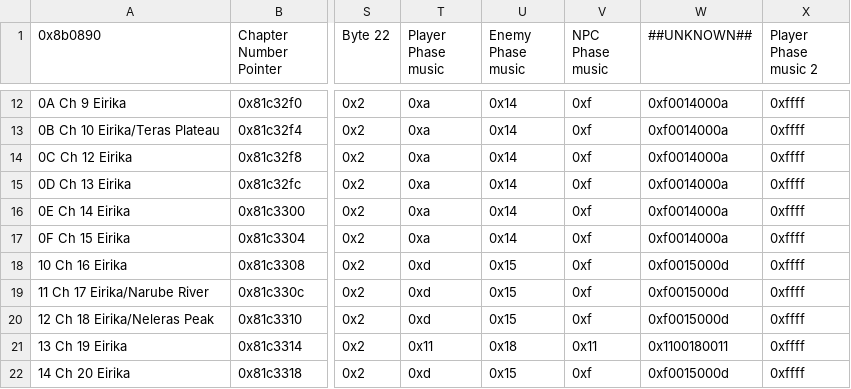
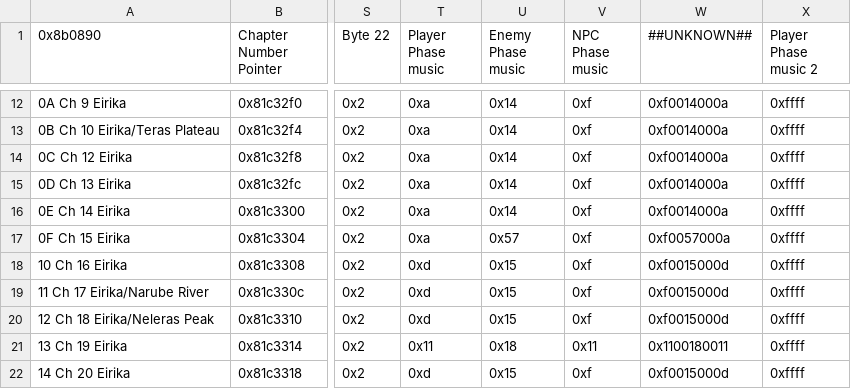
Before and after one commit to FireEmblemUniverse/CCB_Round1, a CSV file: Tables/FE8 Nightmare modules/Chapter data editor/Chapter Data Editor.csv, drawn as a sheet; only a part is shown, gaps mark what is left out; the diff names each change by its address in the sheet, - before the commit and + after, or states it on an @@ line.

```diff
--- a/Tables/FE8 Nightmare modules/Chapter data editor/Chapter Data Editor.csv
+++ b/Tables/FE8 Nightmare modules/Chapter data editor/Chapter Data Editor.csv
-U17 (Enemy Phase music): 0x14
+U17 (Enemy Phase music): 0x57
-W17 (##UNKNOWN##): 0xf0014000a
+W17 (##UNKNOWN##): 0xf0057000a
```
Also changed, not shown: 7 other files.
